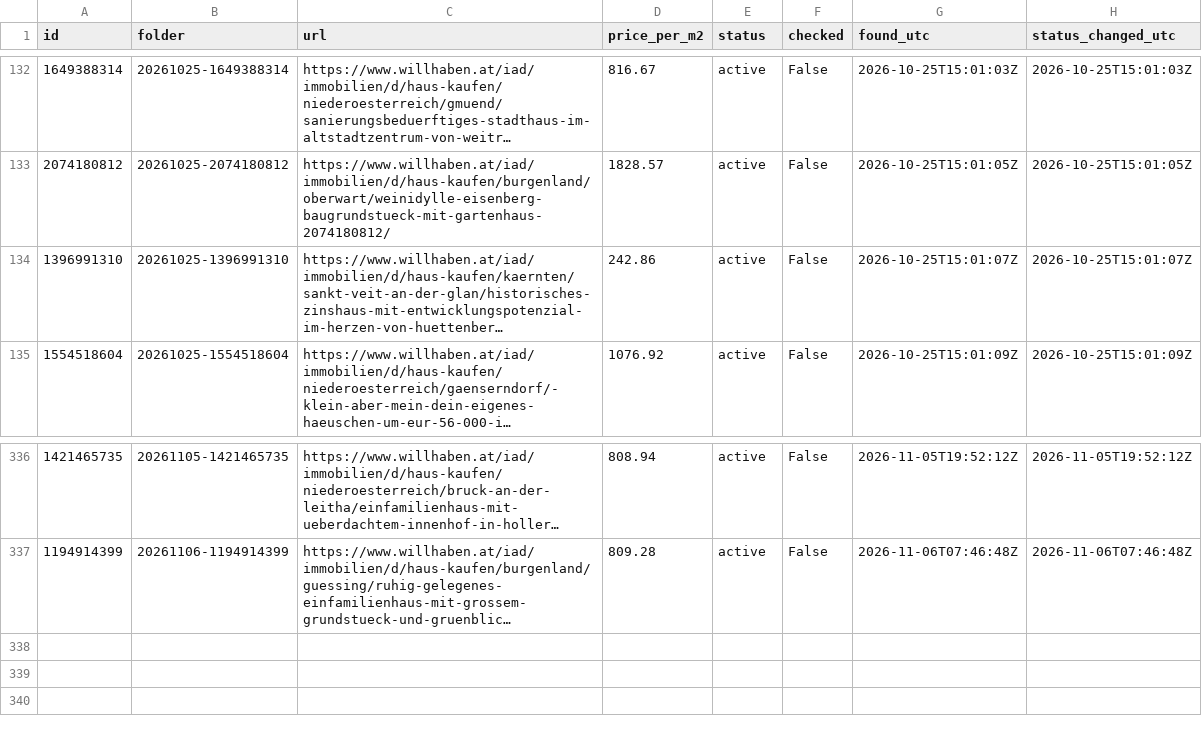
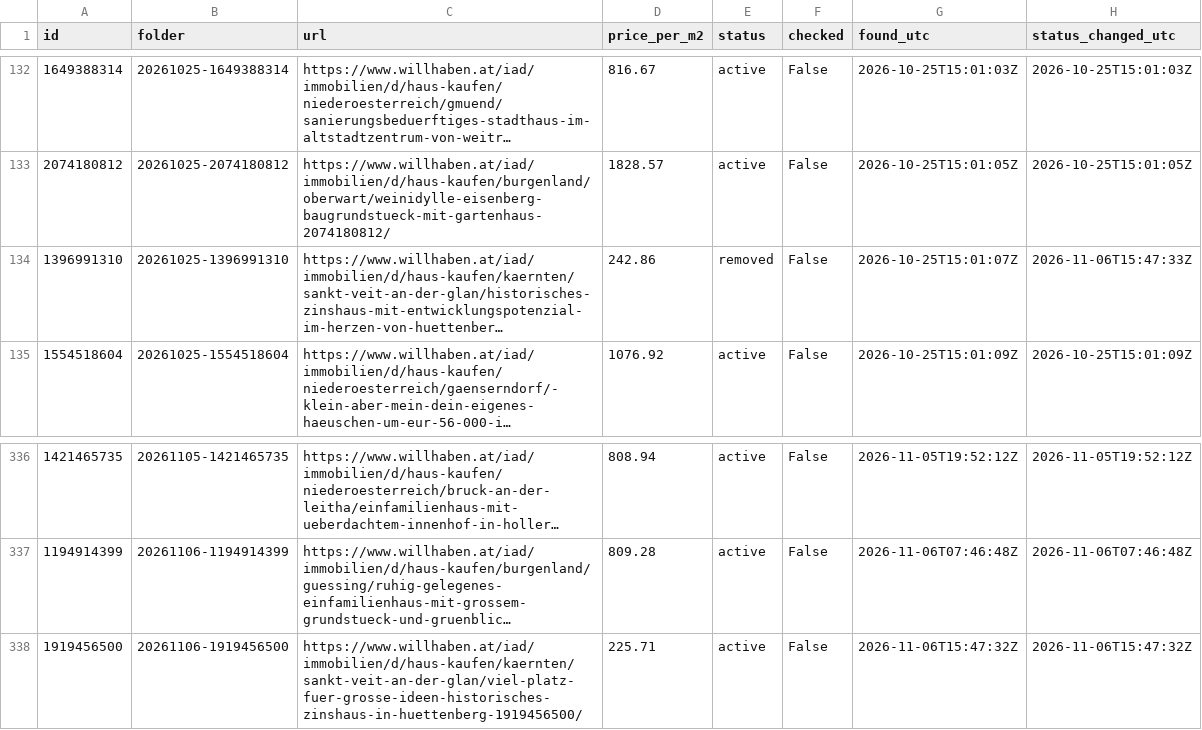
Before and after one commit to antonberesniev/willhaben_land, a CSV file: data/index.csv, drawn as a sheet; only a part is shown, gaps mark what is left out; long unchanged cells end in …; the diff names each change by its address in the sheet, - before the commit and + after, or states it on an @@ line.

```diff
--- a/data/index.csv
+++ b/data/index.csv
-E134 (status): active
+E134 (status): removed
-H134 (status_changed_utc): 2026-10-25T15:01:07Z
+H134 (status_changed_utc): 2026-11-06T15:47:33Z
+row 338: 1919456500 | 20261106-1919456500 | https://www.willhaben.at/iad/immobilien/d/haus-kaufen/kaernten/sankt-veit-an-der-glan/viel-platz-fuer-grosse-ideen-historisches-zinshaus-in-huettenberg-1919456500/ | 225.71 | active | False | 2026-11-06T15:47:32Z | 2026-11-06T15:47:32Z
```
Also changed, not shown: 17 other files.
